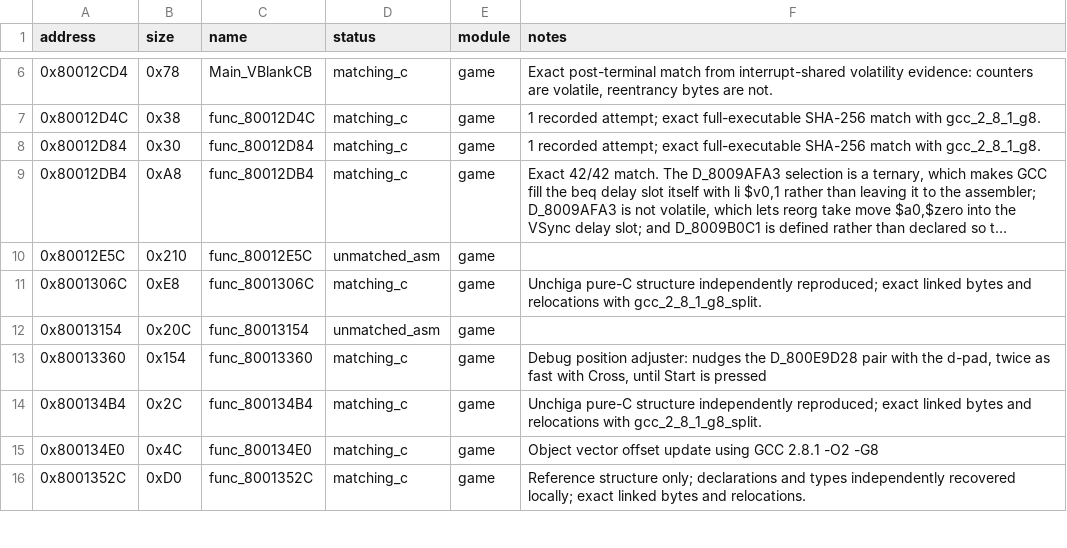
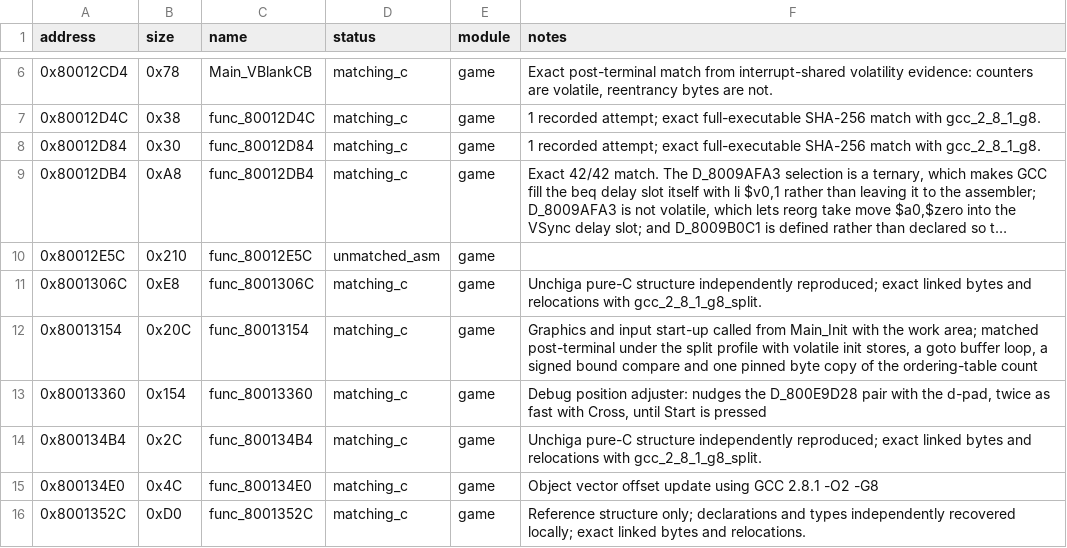
Before and after one commit to Unchiga/memories-decomp, a CSV file: config/slus_01411/functions.csv, drawn as a sheet; only a part is shown, gaps mark what is left out; long unchanged cells end in ….

```diff
--- a/config/slus_01411/functions.csv
+++ b/config/slus_01411/functions.csv
@@ -11,3 +11,3 @@ address,size,name,status,module,notes
 0x8001306C,0xE8,func_8001306C,matching_c,game,Unchiga pure-C structure independently reproduced; exact linked bytes and relocations with gcc_2_8_1_g8_split.
-0x80013154,0x20C,func_80013154,unmatched_asm,game,
+0x80013154,0x20C,func_80013154,matching_c,game,"Graphics and input start-up called from Main_Init with the work area; matched post-terminal under the split profile with volatile init stores, a goto buffer loop, a signed bound compare and one pinned byte copy of the ordering-table count"
 0x80013360,0x154,func_80013360,matching_c,game,"Debug position adjuster: nudges the D_800E9D28 pair with the d-pad, twice as fast with Cross, until Start is pressed"
```
Also changed, not shown: config/slus_01411/external_attempts.csv, 2 other files.
